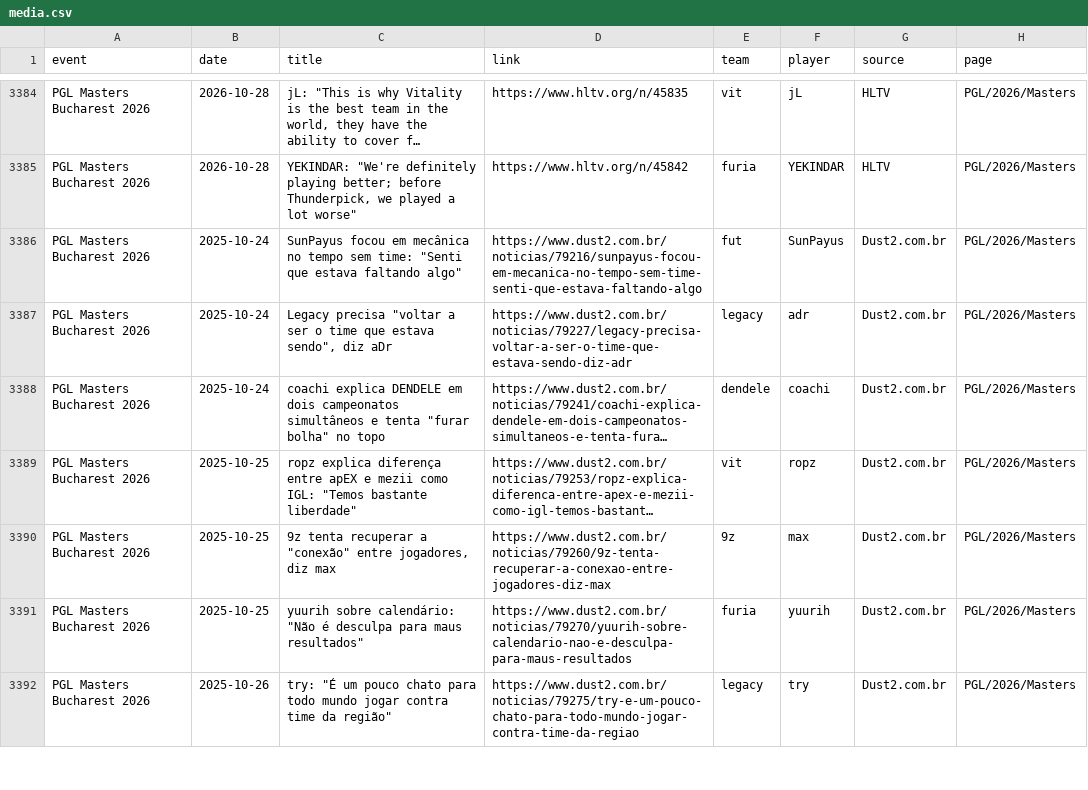
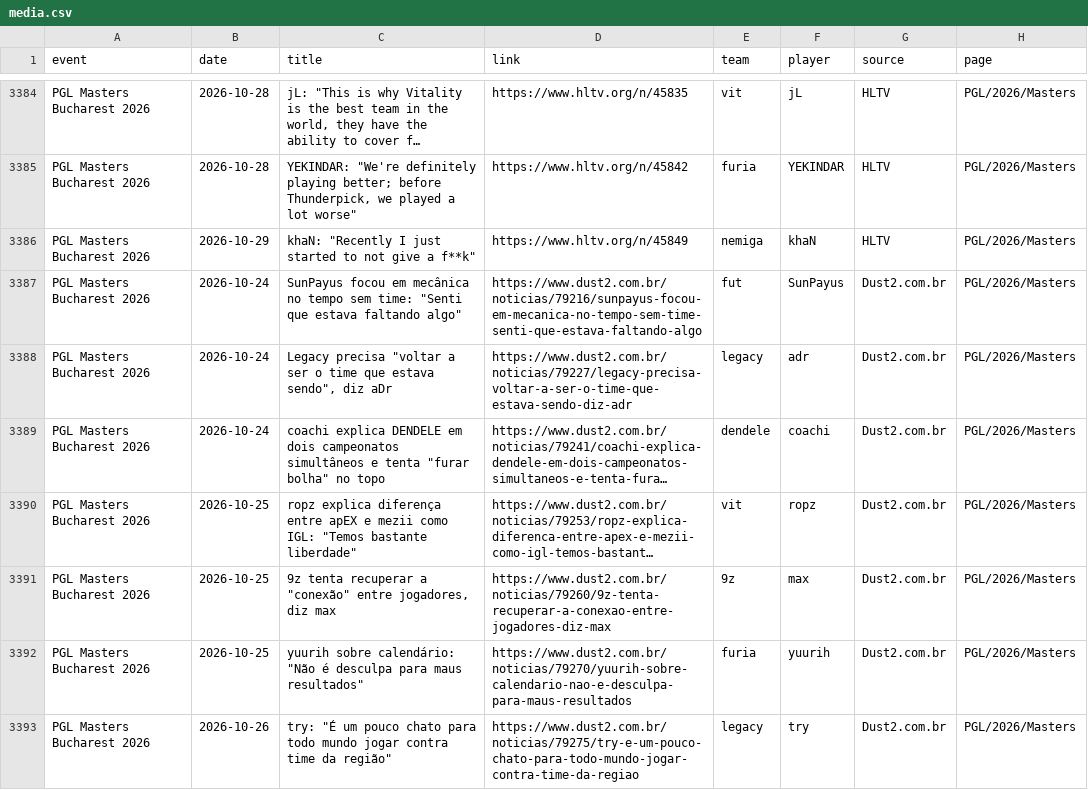
Before and after one commit to sb291099-create/Cs2-form, a CSV file: data/media.csv, drawn as a sheet; only a part is shown, gaps mark what is left out; long unchanged cells end in …; addresses are those after the commit; the diff covers the shown part only; the diff names each change by its address in the sheet, - before the commit and + after, or states it on an @@ line.

```diff
--- a/data/media.csv
+++ b/data/media.csv
+row 3386: PGL Masters Bucharest 2026 | 2026-10-29 | khaN: "Recently I just started to not give a f**k" | https://www.hltv.org/n/45849 | nemiga | khaN | HLTV | PGL/2026/Masters
-B3387:B3389 (date): 2025-10-24
+B3387:B3389 (date): 2026-10-24
-B3390:B3392 (date): 2025-10-25
+B3390:B3392 (date): 2026-10-25
-B3393 (date): 2025-10-26
+B3393 (date): 2026-10-26
```
Also changed, not shown: 2 added rows and 8 edited cells elsewhere in this file, data/rss.csv, data/upcoming.csv, 2 other files.
